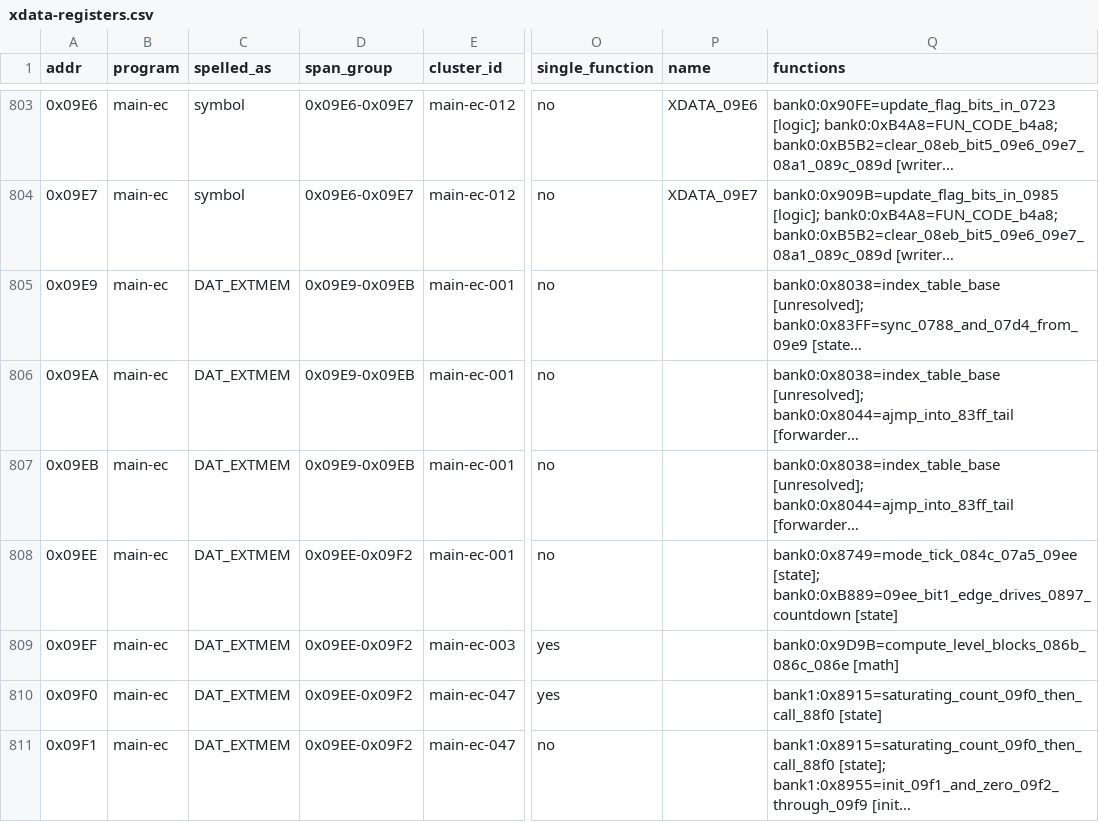
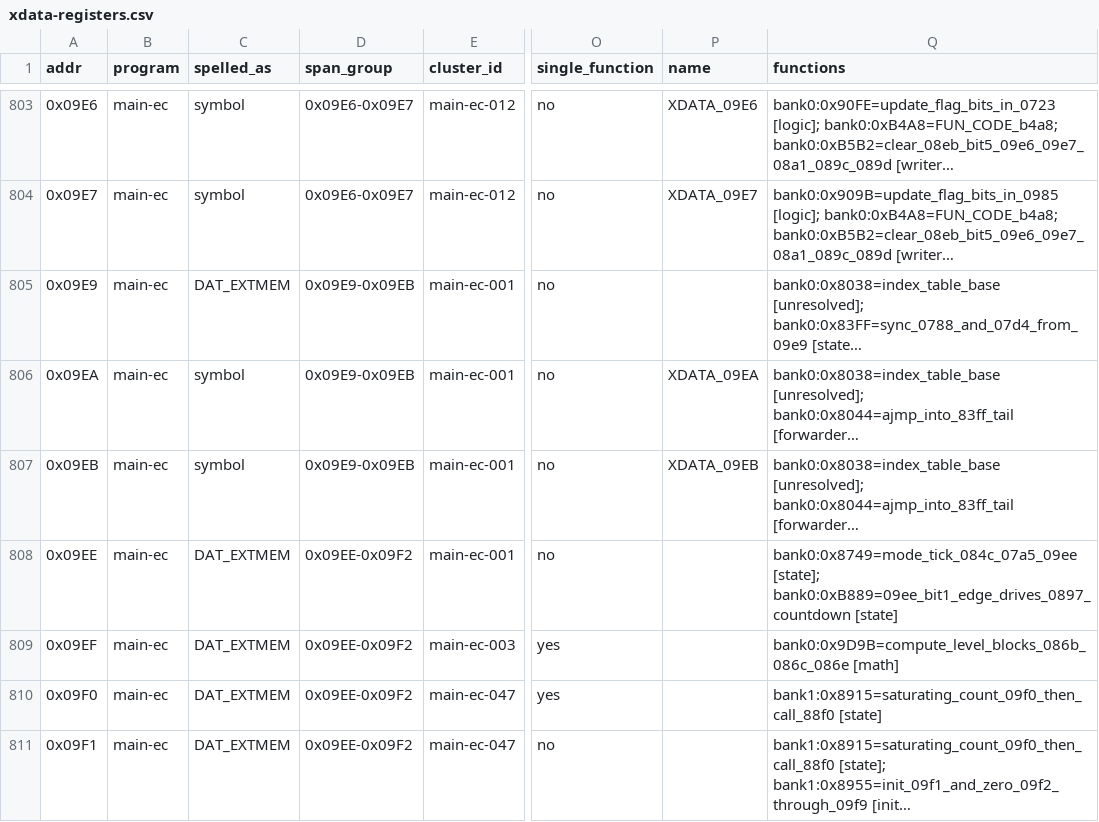
Before and after one commit to ElDavoo/tongfang-gm7mg7p-re, a CSV file: ec/annotations/xdata-registers.csv, drawn as a sheet; only a part is shown, gaps mark what is left out; long unchanged cells end in …; the diff names each change by its address in the sheet, - before the commit and + after, or states it on an @@ line.

```diff
--- a/ec/annotations/xdata-registers.csv
+++ b/ec/annotations/xdata-registers.csv
-C806:C807 (spelled_as): DAT_EXTMEM
+C806:C807 (spelled_as): symbol
-P806 (name): (empty)
+P806 (name): XDATA_09EA
-P807 (name): (empty)
+P807 (name): XDATA_09EB
```
Also changed, not shown: ec/annotations/ghidra-functions.csv, ec/annotations/xdata-clusters.csv, 16 other files.
